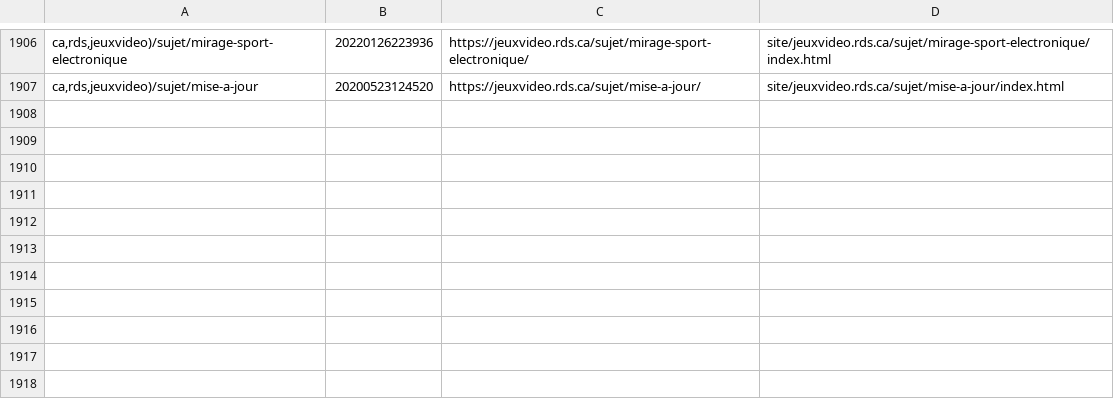
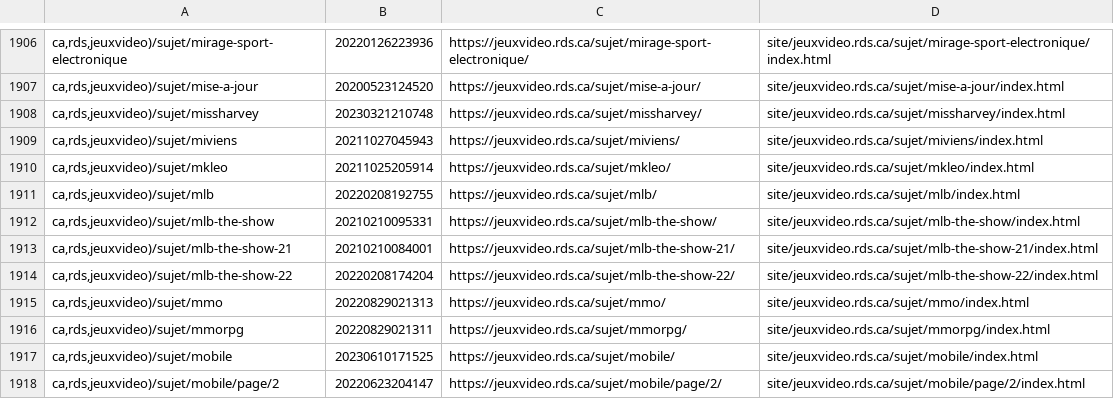
Before and after one commit to mjramos86/archiveRDSV, a TSV file: state/done-actions.tsv, drawn as a sheet; only a part is shown, gaps mark what is left out.

```diff
--- a/state/done-actions.tsv
+++ b/state/done-actions.tsv
@@ -1907 +1907,12 @@ ca,rds,jeuxvideo)/sujet/mirage-sport-electronique	20220126223936	https://jeuxvid
 ca,rds,jeuxvideo)/sujet/mise-a-jour	20200523124520	https://jeuxvideo.rds.ca/sujet/mise-a-jour/	site/jeuxvideo.rds.ca/sujet/mise-a-jour/index.html
+ca,rds,jeuxvideo)/sujet/missharvey	20230321210748	https://jeuxvideo.rds.ca/sujet/missharvey/	site/jeuxvideo.rds.ca/sujet/missharvey/index.html
+ca,rds,jeuxvideo)/sujet/miviens	20211027045943	https://jeuxvideo.rds.ca/sujet/miviens/	site/jeuxvideo.rds.ca/sujet/miviens/index.html
+ca,rds,jeuxvideo)/sujet/mkleo	20211025205914	https://jeuxvideo.rds.ca/sujet/mkleo/	site/jeuxvideo.rds.ca/sujet/mkleo/index.html
+ca,rds,jeuxvideo)/sujet/mlb	20220208192755	https://jeuxvideo.rds.ca/sujet/mlb/	site/jeuxvideo.rds.ca/sujet/mlb/index.html
+ca,rds,jeuxvideo)/sujet/mlb-the-show	20210210095331	https://jeuxvideo.rds.ca/sujet/mlb-the-show/	site/jeuxvideo.rds.ca/sujet/mlb-the-show/index.html
+ca,rds,jeuxvideo)/sujet/mlb-the-show-21	20210210084001	https://jeuxvideo.rds.ca/sujet/mlb-the-show-21/	site/jeuxvideo.rds.ca/sujet/mlb-the-show-21/index.html
+ca,rds,jeuxvideo)/sujet/mlb-the-show-22	20220208174204	https://jeuxvideo.rds.ca/sujet/mlb-the-show-22/	site/jeuxvideo.rds.ca/sujet/mlb-the-show-22/index.html
+ca,rds,jeuxvideo)/sujet/mmo	20220829021313	https://jeuxvideo.rds.ca/sujet/mmo/	site/jeuxvideo.rds.ca/sujet/mmo/index.html
+ca,rds,jeuxvideo)/sujet/mmorpg	20220829021311	https://jeuxvideo.rds.ca/sujet/mmorpg/	site/jeuxvideo.rds.ca/sujet/mmorpg/index.html
+ca,rds,jeuxvideo)/sujet/mobile	20230610171525	https://jeuxvideo.rds.ca/sujet/mobile/	site/jeuxvideo.rds.ca/sujet/mobile/index.html
+ca,rds,jeuxvideo)/sujet/mobile/page/2	20220623204147	https://jeuxvideo.rds.ca/sujet/mobile/page/2/	site/jeuxvideo.rds.ca/sujet/mobile/page/2/index.html
```
